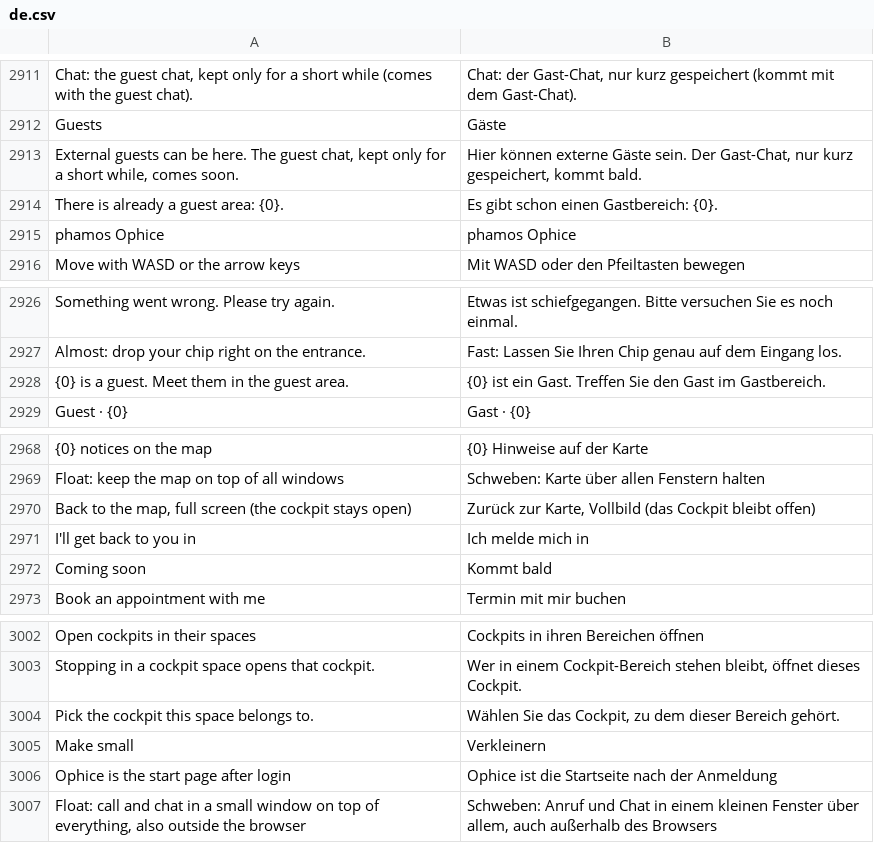
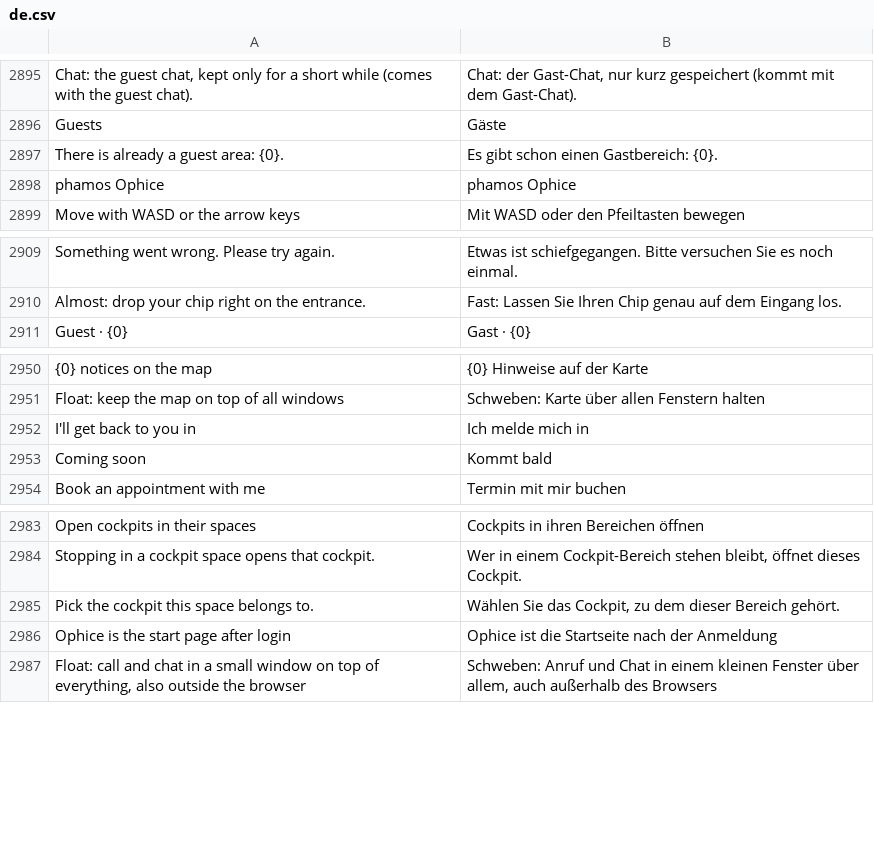
Before and after one commit to phamos-eu/phamos, a CSV file: phamos/translations/de.csv, drawn as a sheet; only a part is shown, gaps mark what is left out; the diff covers the shown part only; the diff names each change by its address in the sheet, - before the commit and + after, or states it on an @@ line.

```diff
--- a/phamos/translations/de.csv
+++ b/phamos/translations/de.csv
-row 2913: External guests can be here. The guest chat, kept only for a short while, comes soon. | Hier können externe Gäste sein. Der Gast-Chat, nur kurz gespeichert, kommt bald.
-row 2928: {0} is a guest. Meet them in the guest area. | {0} ist ein Gast. Treffen Sie den Gast im Gastbereich.
-row 2970: Back to the map, full screen (the cockpit stays open) | Zurück zur Karte, Vollbild (das Cockpit bleibt offen)
-row 3005: Make small | Verkleinern
```
Also changed, not shown: 18 removed rows elsewhere in this file, 8 other files.
